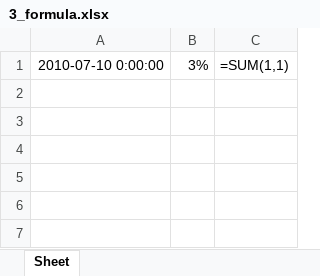
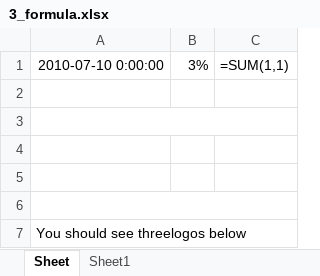
Before and after one commit to hawanlee/openpyxl_study, an Excel workbook: 3_formula.xlsx, sheet Sheet, drawn as a sheet; values as stored, in another font and other column widths than the file's, no borders; formulas without a stored value are shown as written; charts and pictures not drawn; the diff names each change by its address in the sheet, - before the commit and + after, or states it on an @@ line.

```diff
--- a/3_formula.xlsx (sheet Sheet)
+++ b/3_formula.xlsx (sheet Sheet)
+sheet tab: Sheet1
+row 2: (empty)
+row 3: (empty)
+row 4: (empty)
+row 5: (empty)
+row 6: (empty)
+row 7: You should see threelogos below
```
Also changed, not shown: charts or pictures, 2 other files.
